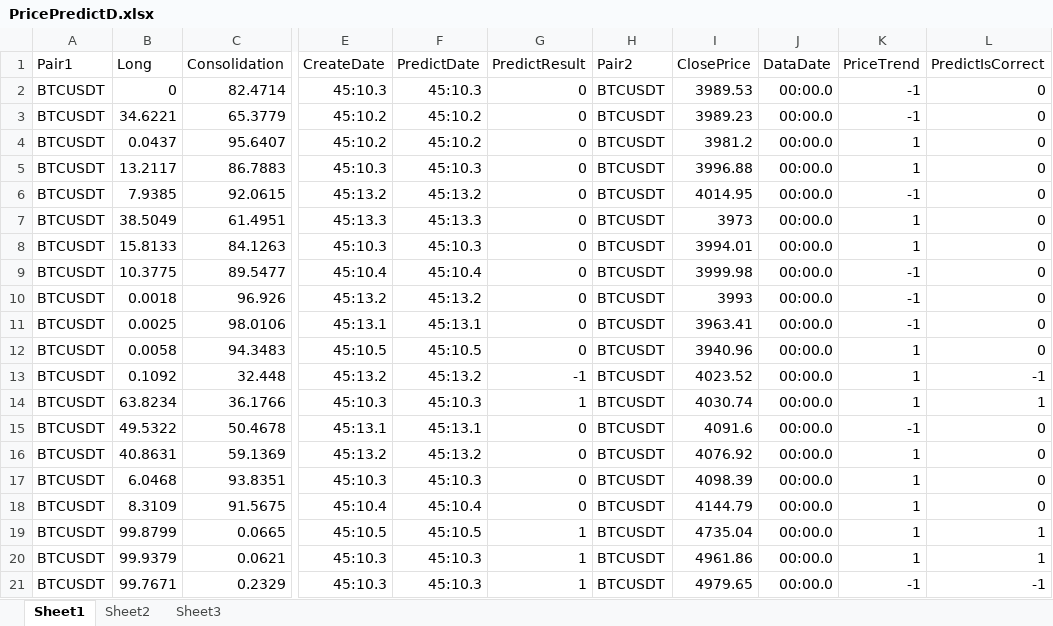
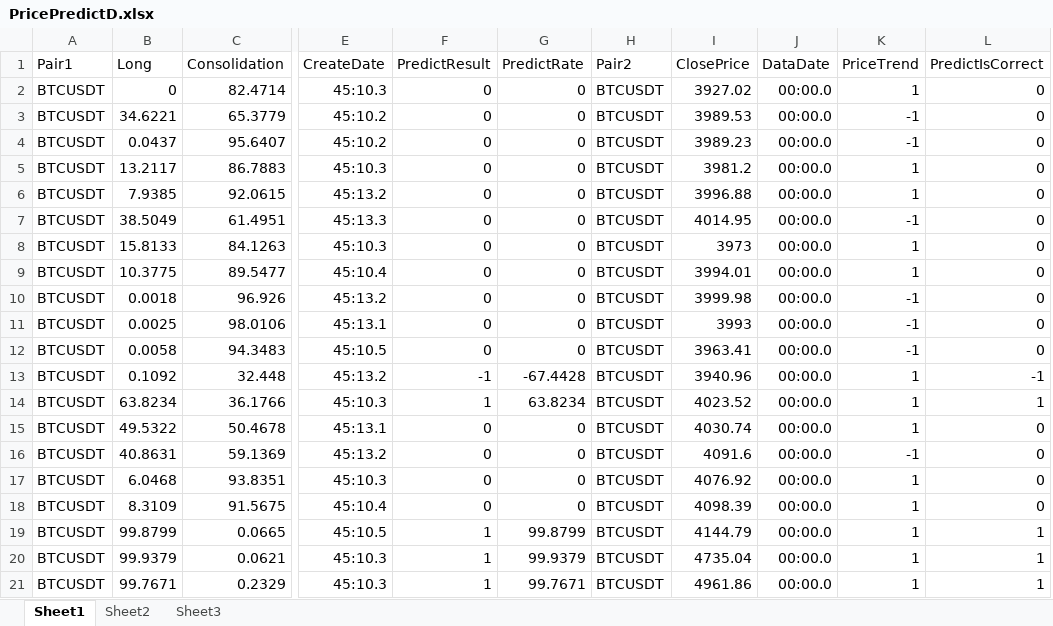
Before and after one commit to lin-yun-kue/TrendGraph, an Excel workbook: PricePredictD.xlsx, sheet Sheet1, drawn as a sheet; only a part is shown, gaps mark what is left out; values as stored, in another font and other column widths than the file's, no borders; removed rows and columns are numbered as before the commit, all else as after; the diff covers the shown part only; the diff names each change by its address in the sheet, - before the commit and + after, or states it on an @@ line.

```diff
--- a/PricePredictD.xlsx (sheet Sheet1)
+++ b/PricePredictD.xlsx (sheet Sheet1)
-column F (PredictDate), rows 2-21: 45:10.3 | 45:10.2 | 45:10.2 | 45:10.3 | 45:13.2 | 45:13.3 | 45:10.3 | 45:10.4 | 45:13.2 | 45:13.1 | 45:10.5 | 45:13.2 | 45:10.3 | 45:13.1 | 45:13.2 | 45:10.3 | 45:10.4 | 45:10.5 | 45:10.3 | 45:10.3
+column G (PredictRate), rows 2-21: 0 | 0 | 0 | 0 | 0 | 0 | 0 | 0 | 0 | 0 | 0 | -67.4428 | 63.8234 | 0 | 0 | 0 | 0 | 99.8799 | 99.9379 | 99.7671
-I2 (ClosePrice): 3989.53
+I2 (ClosePrice): 3927.02
-K2 (PriceTrend): -1
+K2 (PriceTrend): 1
-I3 (ClosePrice): 3989.23
+I3 (ClosePrice): 3989.53
-I4 (ClosePrice): 3981.2
+I4 (ClosePrice): 3989.23
-K4 (PriceTrend): 1
+K4 (PriceTrend): -1
-I5 (ClosePrice): 3996.88
+I5 (ClosePrice): 3981.2
-I6 (ClosePrice): 4014.95
+I6 (ClosePrice): 3996.88
-K6 (PriceTrend): -1
+K6 (PriceTrend): 1
-I7 (ClosePrice): 3973
+I7 (ClosePrice): 4014.95
-K7 (PriceTrend): 1
+K7 (PriceTrend): -1
-I8 (ClosePrice): 3994.01
+I8 (ClosePrice): 3973
-I9 (ClosePrice): 3999.98
+I9 (ClosePrice): 3994.01
-K9 (PriceTrend): -1
+K9 (PriceTrend): 1
-I10 (ClosePrice): 3993
+I10 (ClosePrice): 3999.98
-I11 (ClosePrice): 3963.41
+I11 (ClosePrice): 3993
-I12 (ClosePrice): 3940.96
+I12 (ClosePrice): 3963.41
-K12 (PriceTrend): 1
+K12 (PriceTrend): -1
-I13 (ClosePrice): 4023.52
+I13 (ClosePrice): 3940.96
-I14 (ClosePrice): 4030.74
+I14 (ClosePrice): 4023.52
-I15 (ClosePrice): 4091.6
+I15 (ClosePrice): 4030.74
-K15 (PriceTrend): -1
+K15 (PriceTrend): 1
-I16 (ClosePrice): 4076.92
+I16 (ClosePrice): 4091.6
-K16 (PriceTrend): 1
+K16 (PriceTrend): -1
-I17 (ClosePrice): 4098.39
+I17 (ClosePrice): 4076.92
-I18 (ClosePrice): 4144.79
+I18 (ClosePrice): 4098.39
-I19 (ClosePrice): 4735.04
+I19 (ClosePrice): 4144.79
-I20 (ClosePrice): 4961.86
+I20 (ClosePrice): 4735.04
-I21 (ClosePrice): 4979.65
+I21 (ClosePrice): 4961.86
-K21 (PriceTrend): -1
+K21 (PriceTrend): 1
-L21 (PredictIsCorrect): -1
+L21 (PredictIsCorrect): 1
```
Also changed, not shown: 3 added rows, 1 removed row and 143 edited cells elsewhere in this sheet, PricePredictH.xlsx, 12 other files.
